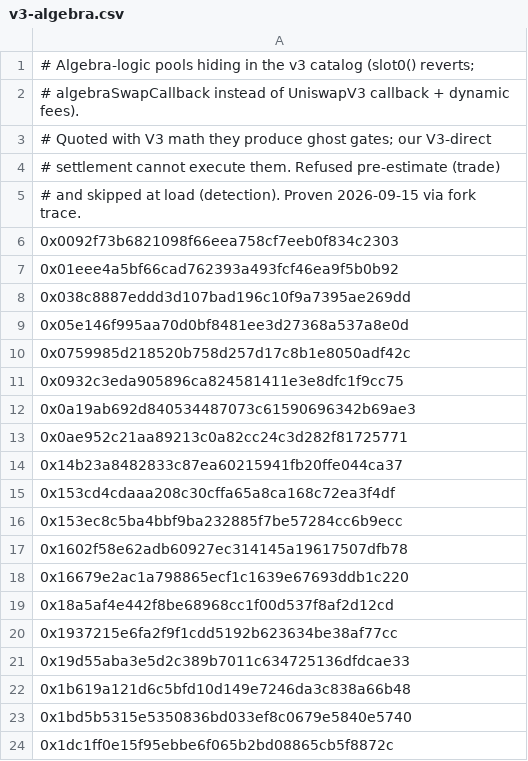
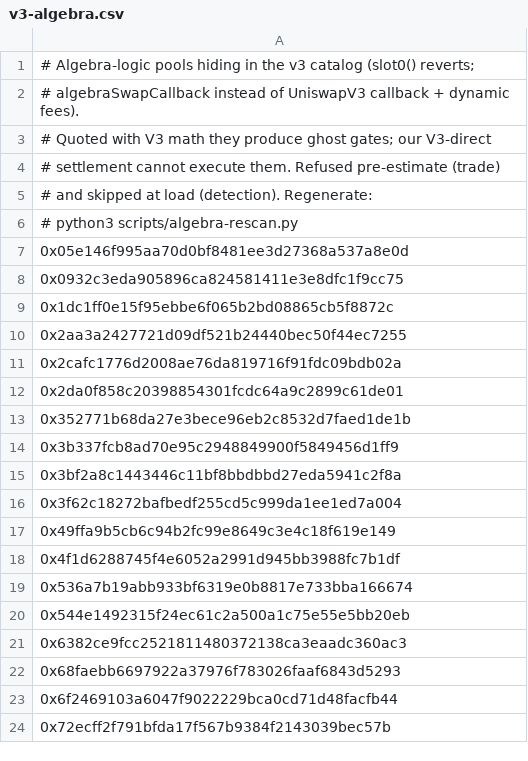
Before and after one commit to Nitronuel/ArbitragexMEV, a CSV file: data/v3-algebra.csv, drawn as a sheet; only a part is shown; the shorter side is filled out with more unchanged rows; the diff covers the shown part only.

Commit message:
ProfitTooLow root-caused (hook -3% skim): screen 00dd2df2+85aa9a, ship hook-cost toll + --probe, enrich monster overrides, arm trap
- V4Quoter-vs-CP same-block batches prove hook 0x2cd91bd2 takes ~3.000%
  on pool 00dd2df2 (control -0.10%); hook 0x44455203 reverts quoter sim
- manifest-hot: drop 00dd2df2 + 85aa9a rows; hook-allowlist un-grandfathers both
- data/hook-costs.csv + --hook-costs gate pass (pair/tri/quad/quint demote)
- trade --probe flag (operator diagnostic override, estimate-gated otherwise)
- v4-overrides: +3 Initialize-proven rows (5cfea4b3, 590dcb6a, 8651e656)
- scripts/trap-watch.sh: floor>=5 CSV watch + funded one-shot trap
- STATUS: full evidence chain, wallet note, posture

```diff
--- a/data/v3-algebra.csv
+++ b/data/v3-algebra.csv
@@ -4,21 +4,6 @@
 # settlement cannot execute them. Refused pre-estimate (trade)
-# and skipped at load (detection). Proven 2026-09-15 via fork trace.
-0x0092f73b6821098f66eea758cf7eeb0f834c2303
-0x01eee4a5bf66cad762393a493fcf46ea9f5b0b92
-0x038c8887eddd3d107bad196c10f9a7395ae269dd
+# and skipped at load (detection). Regenerate:
+#   python3 scripts/algebra-rescan.py
 0x05e146f995aa70d0bf8481ee3d27368a537a8e0d
-0x0759985d218520b758d257d17c8b1e8050adf42c
 0x0932c3eda905896ca824581411e3e8dfc1f9cc75
-0x0a19ab692d840534487073c61590696342b69ae3
-0x0ae952c21aa89213c0a82cc24c3d282f81725771
-0x14b23a8482833c87ea60215941fb20ffe044ca37
-0x153cd4cdaaa208c30cffa65a8ca168c72ea3f4df
-0x153ec8c5ba4bbf9ba232885f7be57284cc6b9ecc
-0x1602f58e62adb60927ec314145a19617507dfb78
-0x16679e2ac1a798865ecf1c1639e67693ddb1c220
-0x18a5af4e442f8be68968cc1f00d537f8af2d12cd
-0x1937215e6fa2f9f1cdd5192b623634be38af77cc
-0x19d55aba3e5d2c389b7011c634725136dfdcae33
-0x1b619a121d6c5bfd10d149e7246da3c838a66b48
-0x1bd5b5315e5350836bd033ef8c0679e5840e5740
 0x1dc1ff0e15f95ebbe6f065b2bd08865cb5f8872c
```
Also changed, not shown: 93 removed rows elsewhere in this file, data/hook-allowlist.csv, 10 other files.
